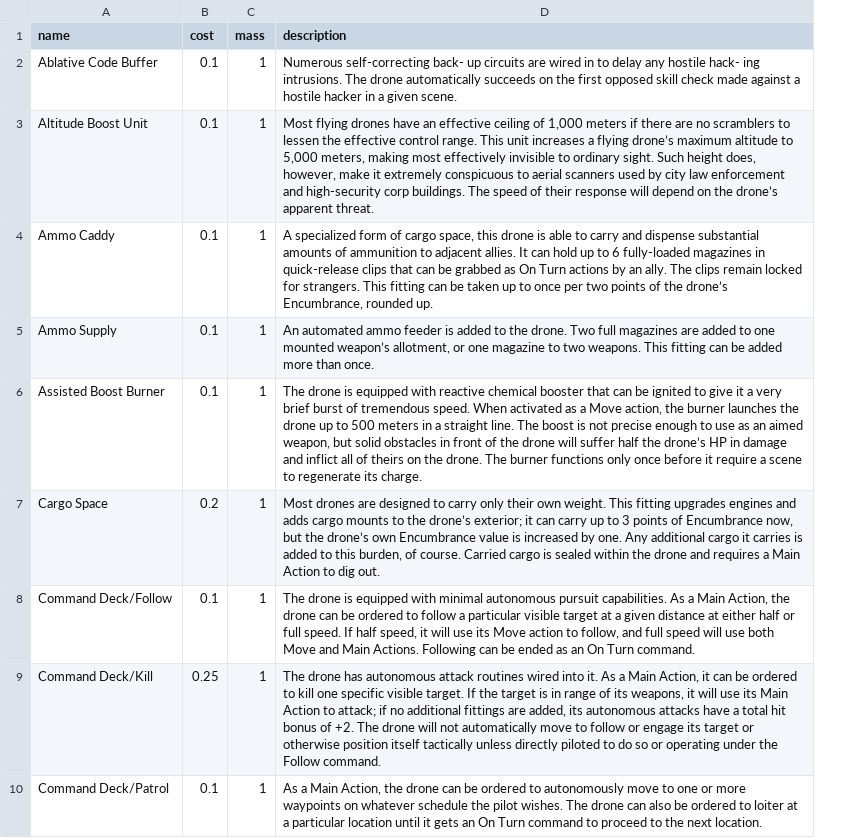
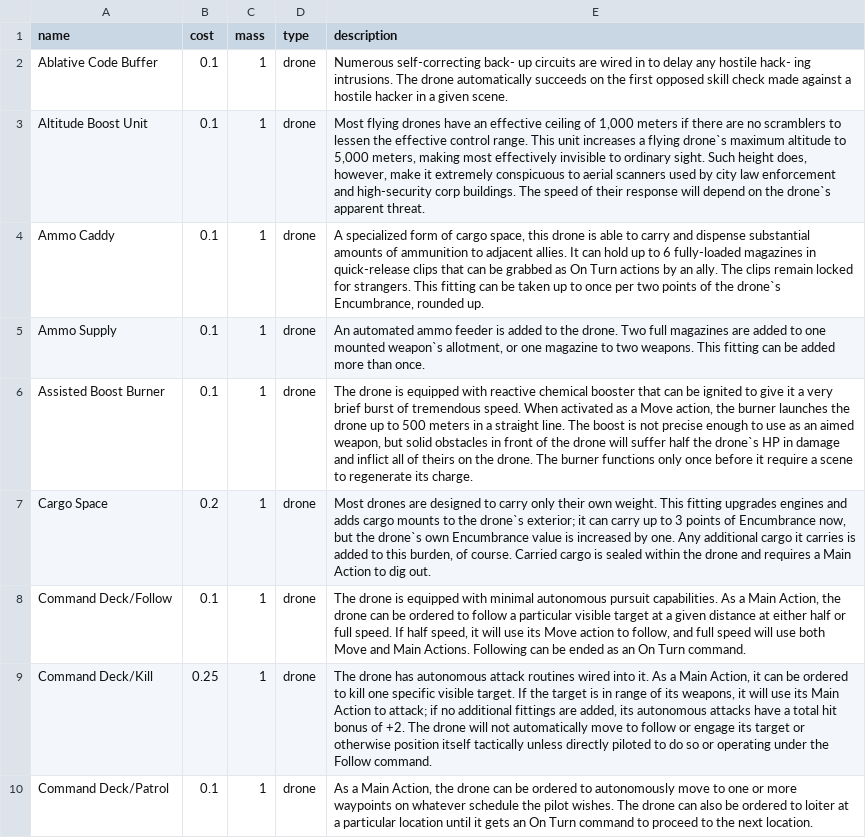
Before and after one commit to wintersleepAI/foundry-swnr, a CSV file: src/packs/csv/cwn-drone-fittings.csv, drawn as a sheet; only a part is shown; addresses are those after the commit; the diff covers the shown part only; the diff names each change by its address in the sheet, - before the commit and + after, or states it on an @@ line.

Commit message:
adding drone sub type

```diff
--- a/src/packs/csv/cwn-drone-fittings.csv
+++ b/src/packs/csv/cwn-drone-fittings.csv
+column D (type), rows 2-10: all drone
-E3 (description): …a flying drone’s maximum altitude to 5,000 meters, making most effectively invisible to ordinary sight. Such height does, however, make it extremely conspicuous to aerial scanners used by city law enforcement and high-security corp buildings. The speed of their response will depend on the drone’s apparent threat.
+E3 (description): …a flying drone`s maximum altitude to 5,000 meters, making most effectively invisible to ordinary sight. Such height does, however, make it extremely conspicuous to aerial scanners used by city law enforcement and high-security corp buildings. The speed of their response will depend on the drone`s apparent threat.
-E4 (description): …of the drone’s Encumbrance, rounded…
+E4 (description): …of the drone`s Encumbrance, rounded…
-E5 (description): …one mounted weapon’s allotment, or…
+E5 (description): …one mounted weapon`s allotment, or…
-E6 (description): …half the drone’s HP in…
+E6 (description): …half the drone`s HP in…
-E7 (description): …to the drone’s exterior; it can carry up to 3 points of Encumbrance now, but the drone’s own Encumbrance…
+E7 (description): …to the drone`s exterior; it can carry up to 3 points of Encumbrance now, but the drone`s own Encumbrance…
```
Also changed, not shown: 16 edited cells elsewhere in this file, 30 other files.
